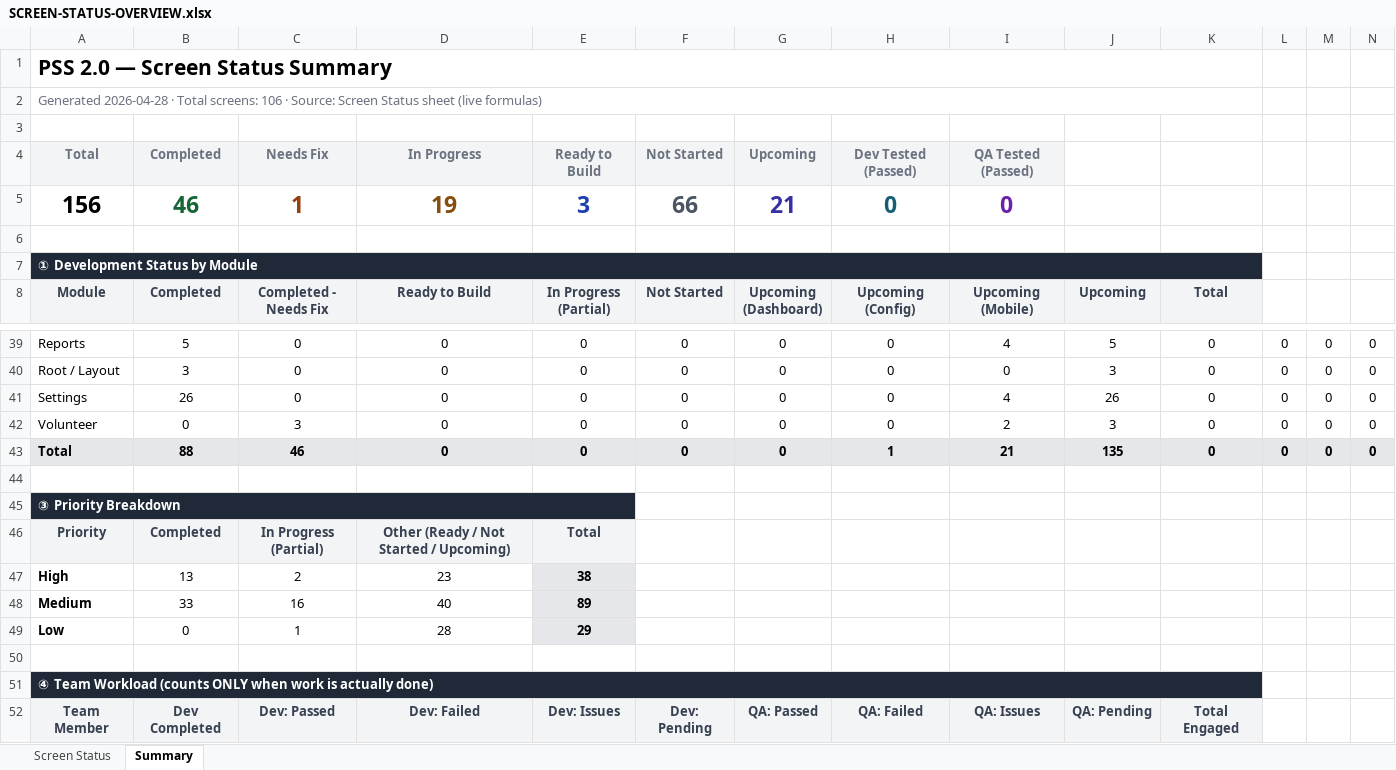
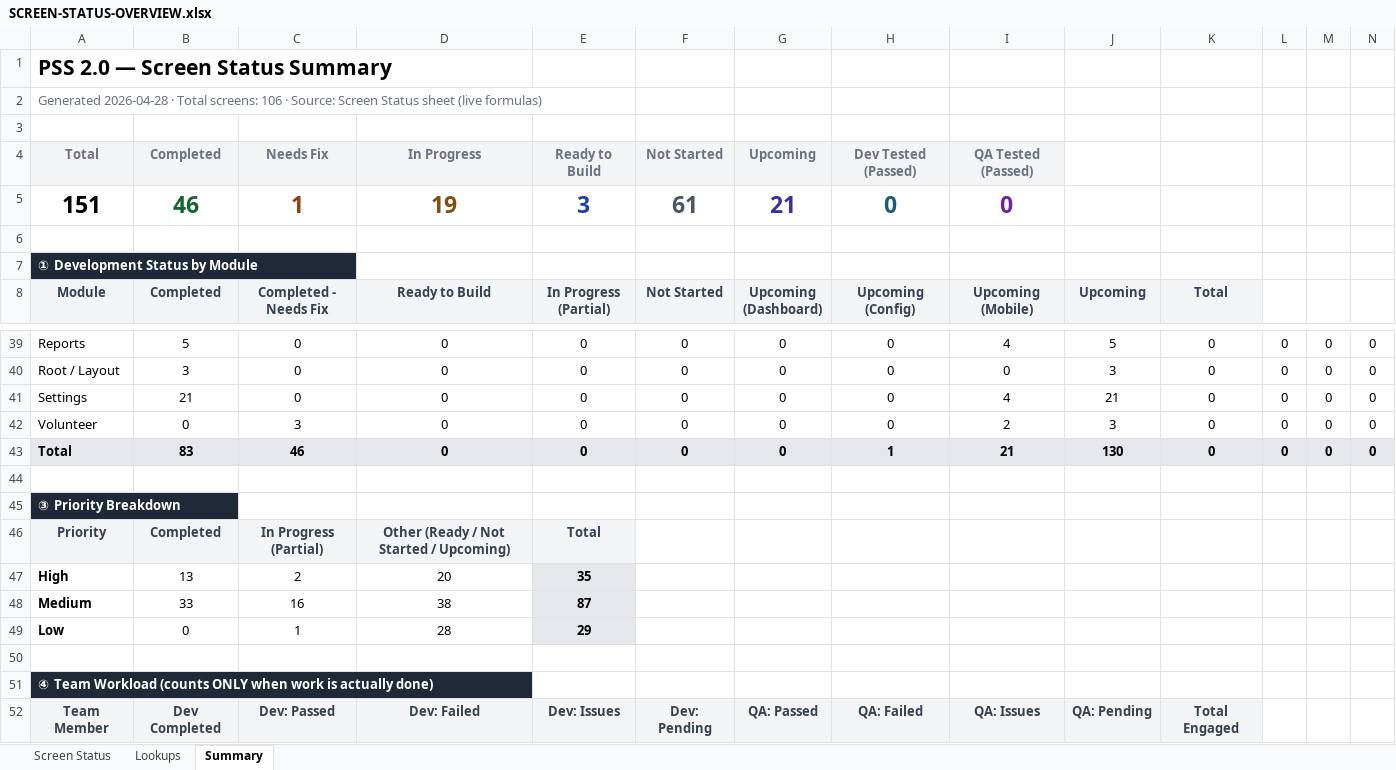
Before and after one commit to sorubantech/pwds-soruban, an Excel workbook: pss-2.0-global/.claude/screen-tracker/SCREEN-STATUS-OVERVIEW.xlsx, sheet Summary, drawn as a sheet; only a part is shown, gaps mark what is left out; values as stored, in another font and other column widths than the file's, no borders; the diff covers the shown part only; the diff names each change by its address in the sheet, - before the commit and + after, or states it on an @@ line.

```diff
--- a/pss-2.0-global/.claude/screen-tracker/SCREEN-STATUS-OVERVIEW.xlsx (sheet Summary)
+++ b/pss-2.0-global/.claude/screen-tracker/SCREEN-STATUS-OVERVIEW.xlsx (sheet Summary)
@@ sheet tab unhidden: Lookups @@
-A1:K1 merged
-A2:K2 merged
-A5 (Module): 156
+A5 (Module): 151
-F5 (Not Started): 66
+F5 (Not Started): 61
-A7:K7 merged
-B41 (Completed): 26
+B41 (Completed): 21
-J41 (Upcoming): 26
+J41 (Upcoming): 21
-B43 (Completed): 88
+B43 (Completed): 83
-J43 (Upcoming): 135
+J43 (Upcoming): 130
-A45:E45 merged
-D47 (Ready to Build): 23
+D47 (Ready to Build): 20
-E47 (In Progress (Partial)): 38
+E47 (In Progress (Partial)): 35
-D48 (Ready to Build): 40
+D48 (Ready to Build): 38
-E48 (In Progress (Partial)): 89
+E48 (In Progress (Partial)): 87
-A51:K51 merged
```
Also changed, not shown: 4 edited cells and merged cells elsewhere in this sheet, sheet Screen Status, formulas that keep their value, 4 other files.
